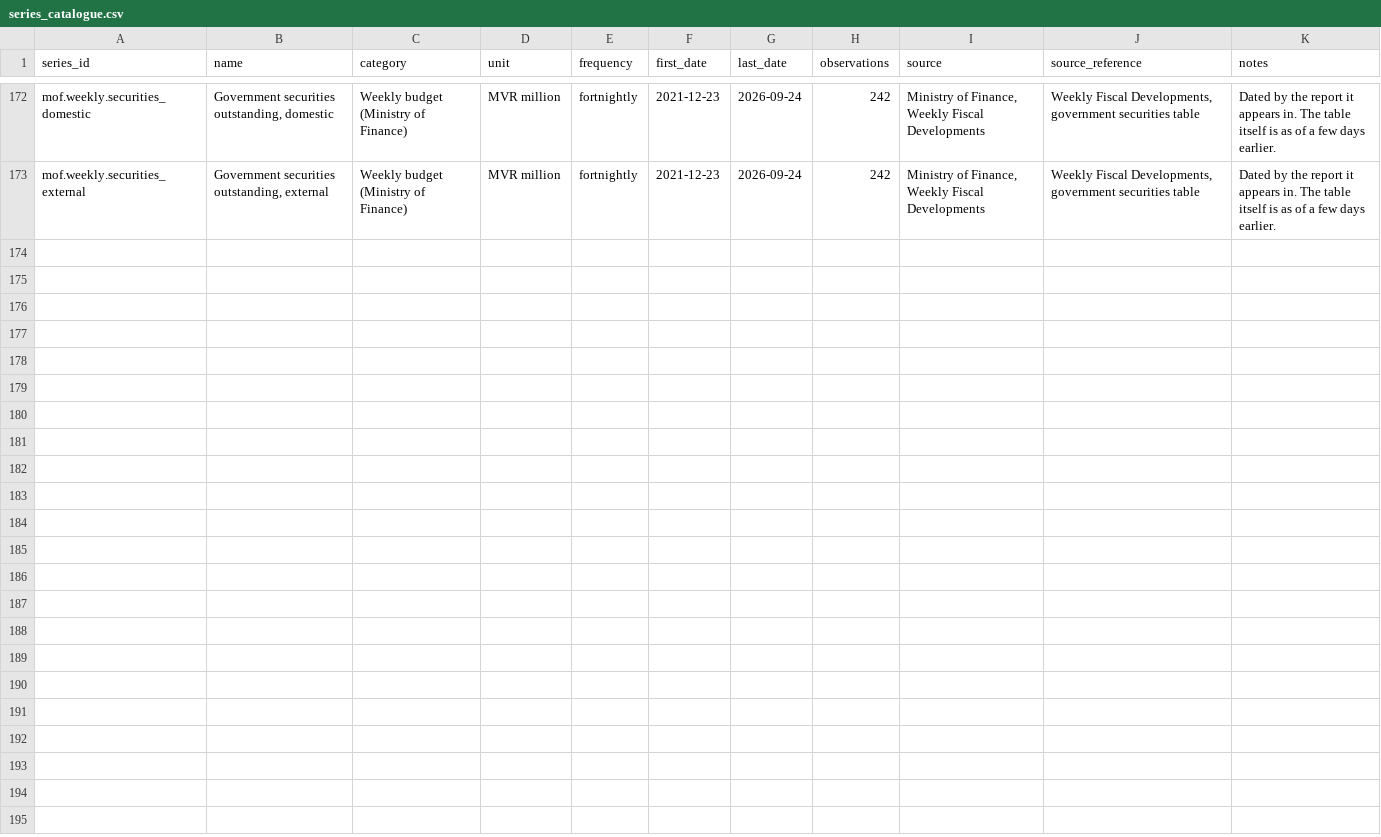
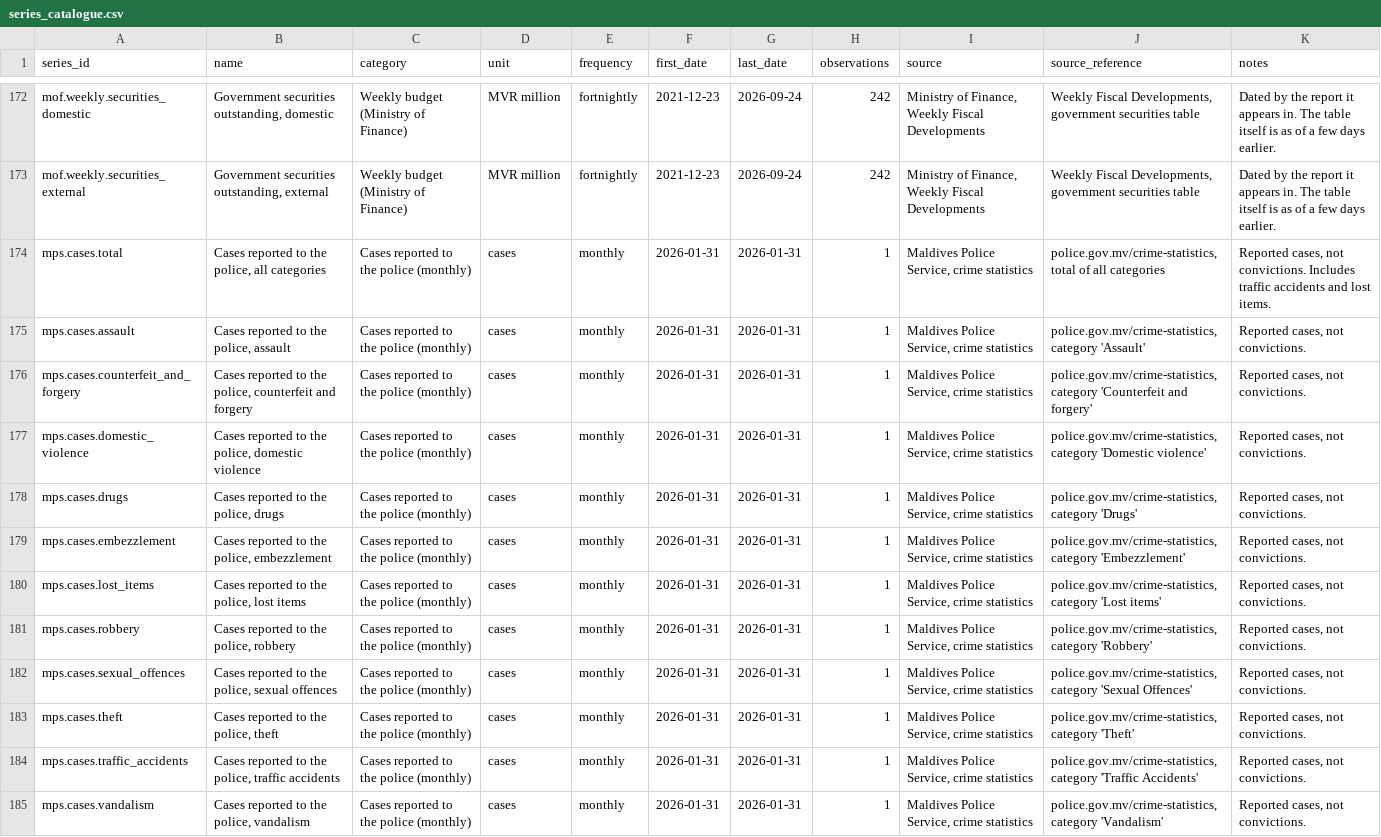
Before and after one commit to monumentmv/maldives-debt-clock, a CSV file: data/master/series_catalogue.csv, drawn as a sheet; only a part is shown, gaps mark what is left out; the diff names each change by its address in the sheet, - before the commit and + after, or states it on an @@ line.

```diff
--- a/data/master/series_catalogue.csv
+++ b/data/master/series_catalogue.csv
+row 174: mps.cases.total | Cases reported to the police, all categories | Cases reported to the police (monthly) | cases | monthly | 2026-01-31 | 2026-01-31 | 1 | Maldives Police Service, crime statistics | police.gov.mv/crime-statistics, total of all categories | Reported cases, not convictions. Includes traffic accidents and lost items.
+row 175: mps.cases.assault | Cases reported to the police, assault | Cases reported to the police (monthly) | cases | monthly | 2026-01-31 | 2026-01-31 | 1 | Maldives Police Service, crime statistics | police.gov.mv/crime-statistics, category 'Assault' | Reported cases, not convictions.
+row 176: mps.cases.counterfeit_and_forgery | Cases reported to the police, counterfeit and forgery | Cases reported to the police (monthly) | cases | monthly | 2026-01-31 | 2026-01-31 | 1 | Maldives Police Service, crime statistics | police.gov.mv/crime-statistics, category 'Counterfeit and forgery' | Reported cases, not convictions.
+row 177: mps.cases.domestic_violence | Cases reported to the police, domestic violence | Cases reported to the police (monthly) | cases | monthly | 2026-01-31 | 2026-01-31 | 1 | Maldives Police Service, crime statistics | police.gov.mv/crime-statistics, category 'Domestic violence' | Reported cases, not convictions.
+row 178: mps.cases.drugs | Cases reported to the police, drugs | Cases reported to the police (monthly) | cases | monthly | 2026-01-31 | 2026-01-31 | 1 | Maldives Police Service, crime statistics | police.gov.mv/crime-statistics, category 'Drugs' | Reported cases, not convictions.
+row 179: mps.cases.embezzlement | Cases reported to the police, embezzlement | Cases reported to the police (monthly) | cases | monthly | 2026-01-31 | 2026-01-31 | 1 | Maldives Police Service, crime statistics | police.gov.mv/crime-statistics, category 'Embezzlement' | Reported cases, not convictions.
+row 180: mps.cases.lost_items | Cases reported to the police, lost items | Cases reported to the police (monthly) | cases | monthly | 2026-01-31 | 2026-01-31 | 1 | Maldives Police Service, crime statistics | police.gov.mv/crime-statistics, category 'Lost items' | Reported cases, not convictions.
+row 181: mps.cases.robbery | Cases reported to the police, robbery | Cases reported to the police (monthly) | cases | monthly | 2026-01-31 | 2026-01-31 | 1 | Maldives Police Service, crime statistics | police.gov.mv/crime-statistics, category 'Robbery' | Reported cases, not convictions.
+row 182: mps.cases.sexual_offences | Cases reported to the police, sexual offences | Cases reported to the police (monthly) | cases | monthly | 2026-01-31 | 2026-01-31 | 1 | Maldives Police Service, crime statistics | police.gov.mv/crime-statistics, category 'Sexual Offences' | Reported cases, not convictions.
+row 183: mps.cases.theft | Cases reported to the police, theft | Cases reported to the police (monthly) | cases | monthly | 2026-01-31 | 2026-01-31 | 1 | Maldives Police Service, crime statistics | police.gov.mv/crime-statistics, category 'Theft' | Reported cases, not convictions.
+row 184: mps.cases.traffic_accidents | Cases reported to the police, traffic accidents | Cases reported to the police (monthly) | cases | monthly | 2026-01-31 | 2026-01-31 | 1 | Maldives Police Service, crime statistics | police.gov.mv/crime-statistics, category 'Traffic Accidents' | Reported cases, not convictions.
+row 185: mps.cases.vandalism | Cases reported to the police, vandalism | Cases reported to the police (monthly) | cases | monthly | 2026-01-31 | 2026-01-31 | 1 | Maldives Police Service, crime statistics | police.gov.mv/crime-statistics, category 'Vandalism' | Reported cases, not convictions.
```
Also changed, not shown: 5 other files.
